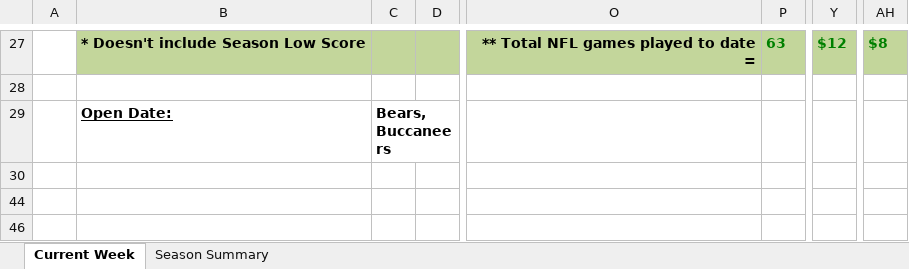
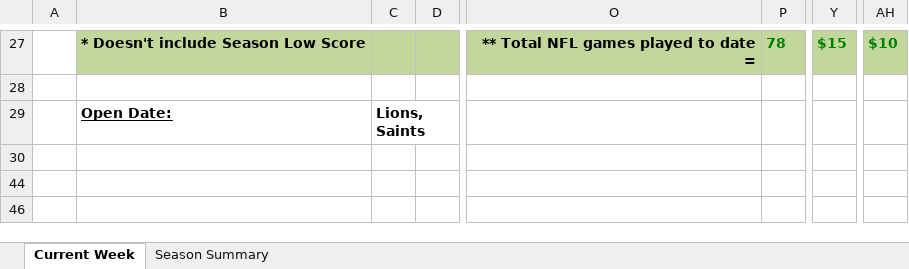
Before and after one commit to jlwebpages/fp, an Excel workbook: regular_season_prelim.xlsm, sheet Current Week, drawn as a sheet; only a part is shown, gaps mark what is left out; values as stored, in another font and other column widths than the file's, no borders; conditional formats not drawn; the diff covers the shown part only; the diff names each change by its address in the sheet, - before the commit and + after, or states it on an @@ line.

```diff
--- a/regular_season_prelim.xlsm (sheet Current Week)
+++ b/regular_season_prelim.xlsm (sheet Current Week)
-P27: 63
+P27: 78
-Y27: $12
+Y27: $15
-AH27: $8
+AH27: $10
-C29: Bears, Buccaneers
+C29: Lions, Saints
```
Also changed, not shown: 15 added rows, 15 removed rows, 81 edited cells and cell formats elsewhere in this sheet, sheet Season Summary, formulas that keep their value, hidden cells, regular_season_inputs.xlsx, 3 other files.
